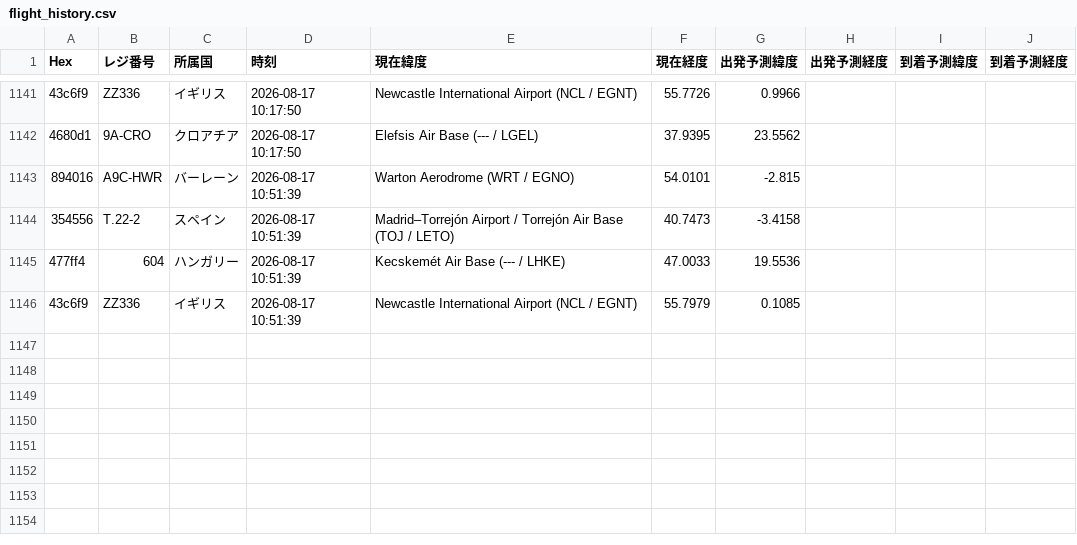
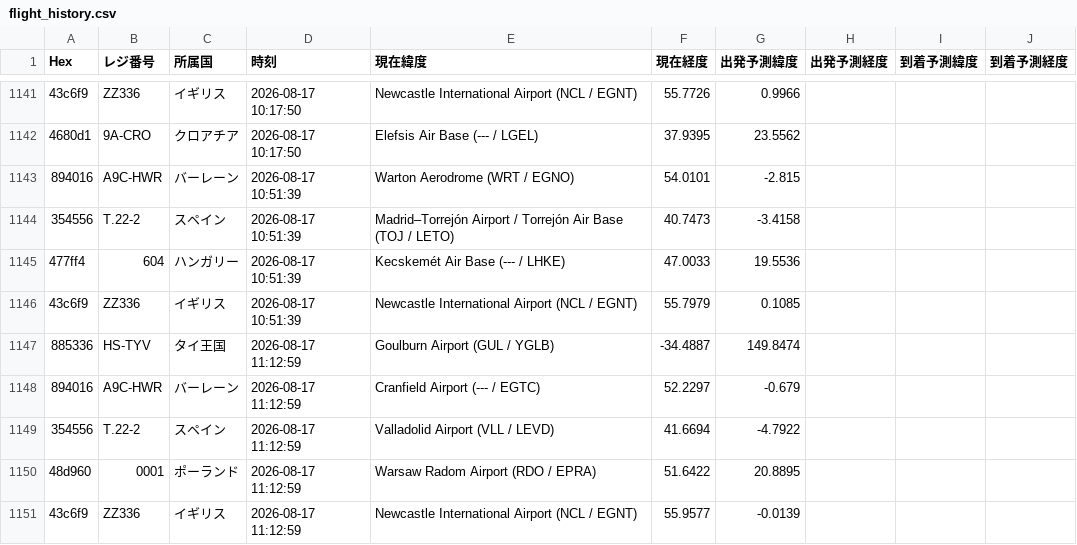
Before and after one commit to wata9857-ops/airtraking, a CSV file: flight_history.csv, drawn as a sheet; only a part is shown, gaps mark what is left out; the diff names each change by its address in the sheet, - before the commit and + after, or states it on an @@ line.

```diff
--- a/flight_history.csv
+++ b/flight_history.csv
+row 1147: 885336 | HS-TYV | タイ王国 | 2026-08-17 11:12:59 | Goulburn Airport (GUL / YGLB) | -34.4887 | 149.8474
+row 1148: 894016 | A9C-HWR | バーレーン | 2026-08-17 11:12:59 | Cranfield Airport (--- / EGTC) | 52.2297 | -0.679
+row 1149: 354556 | T.22-2 | スペイン | 2026-08-17 11:12:59 | Valladolid Airport (VLL / LEVD) | 41.6694 | -4.7922
+row 1150: 48d960 | 0001 | ポーランド | 2026-08-17 11:12:59 | Warsaw Radom Airport (RDO / EPRA) | 51.6422 | 20.8895
+row 1151: 43c6f9 | ZZ336 | イギリス | 2026-08-17 11:12:59 | Newcastle International Airport (NCL / EGNT) | 55.9577 | -0.0139
```
